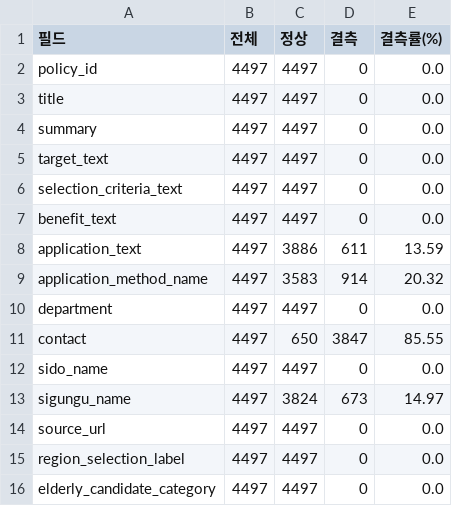
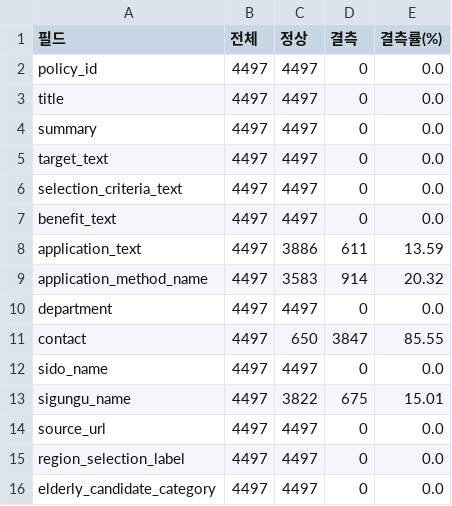
Before and after one commit to SKNETWORKS-FAMILY-AICAMP/SKN36-3rd-3Team, a CSV file: data/processed/local_welfare/nationwide/final/field_quality_report.csv, drawn as a sheet.

```diff
--- a/data/processed/local_welfare/nationwide/final/field_quality_report.csv
+++ b/data/processed/local_welfare/nationwide/final/field_quality_report.csv
@@ -12,3 +12,3 @@ contact,4497,650,3847,85.55
 sido_name,4497,4497,0,0.0
-sigungu_name,4497,3824,673,14.97
+sigungu_name,4497,3822,675,15.01
 source_url,4497,4497,0,0.0
```
Also changed, not shown: 9 other files.
